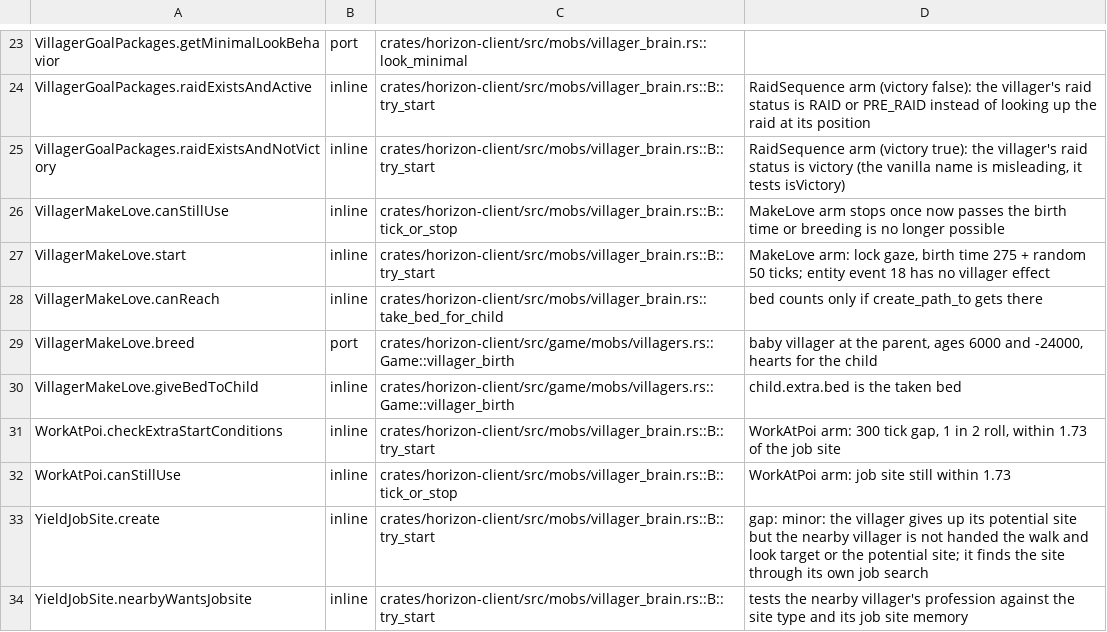
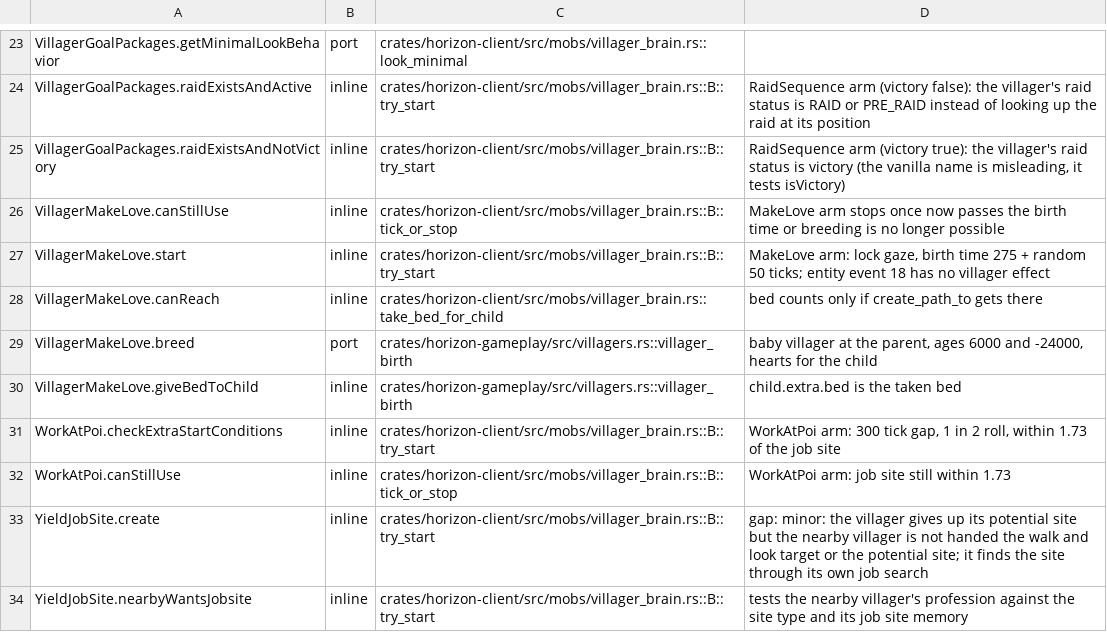
Before and after one commit to 0CYBER/horizon-free, a TSV file: tools/port_map/game-009.tsv, drawn as a sheet; only a part is shown, gaps mark what is left out.

```diff
--- a/tools/port_map/game-009.tsv
+++ b/tools/port_map/game-009.tsv
@@ -28,4 +28,4 @@ VillagerMakeLove.start	inline	crates/horizon-client/src/mobs/villager_brain.rs::
 VillagerMakeLove.canReach	inline	crates/horizon-client/src/mobs/villager_brain.rs::take_bed_for_child	bed counts only if create_path_to gets there
-VillagerMakeLove.breed	port	crates/horizon-client/src/game/mobs/villagers.rs::Game::villager_birth	baby villager at the parent, ages 6000 and -24000, hearts for the child
-VillagerMakeLove.giveBedToChild	inline	crates/horizon-client/src/game/mobs/villagers.rs::Game::villager_birth	child.extra.bed is the taken bed
+VillagerMakeLove.breed	port	crates/horizon-gameplay/src/villagers.rs::villager_birth	baby villager at the parent, ages 6000 and -24000, hearts for the child
+VillagerMakeLove.giveBedToChild	inline	crates/horizon-gameplay/src/villagers.rs::villager_birth	child.extra.bed is the taken bed
 WorkAtPoi.checkExtraStartConditions	inline	crates/horizon-client/src/mobs/villager_brain.rs::B::try_start	WorkAtPoi arm: 300 tick gap, 1 in 2 roll, within 1.73 of the job site
```
Also changed, not shown: tools/port_map/game2-005.tsv, tools/port_map/game2-011.tsv, 7 other files.
